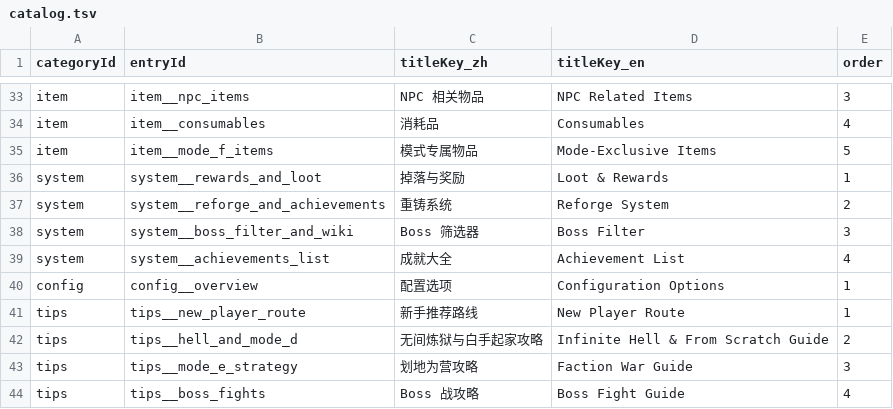
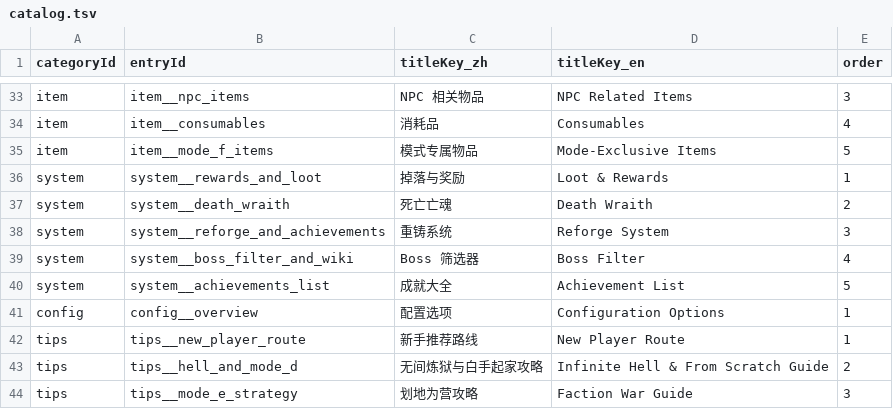
Before and after one commit to GASEN1216/BossRushMod, a TSV file: WikiContent/catalog.tsv, drawn as a sheet; only a part is shown, gaps mark what is left out; the shorter side is filled out with more unchanged rows.

```diff
--- a/WikiContent/catalog.tsv
+++ b/WikiContent/catalog.tsv
@@ -36,5 +36,6 @@ item	item__mode_f_items	模式专属物品	Mode-Exclusive Items	5
 system	system__rewards_and_loot	掉落与奖励	Loot & Rewards	1
-system	system__reforge_and_achievements	重铸系统	Reforge System	2
-system	system__boss_filter_and_wiki	Boss 筛选器	Boss Filter	3
-system	system__achievements_list	成就大全	Achievement List	4
+system	system__death_wraith	死亡亡魂	Death Wraith	2
+system	system__reforge_and_achievements	重铸系统	Reforge System	3
+system	system__boss_filter_and_wiki	Boss 筛选器	Boss Filter	4
+system	system__achievements_list	成就大全	Achievement List	5
 config	config__overview	配置选项	Configuration Options	1
```
Also changed, not shown: 9 other files.
